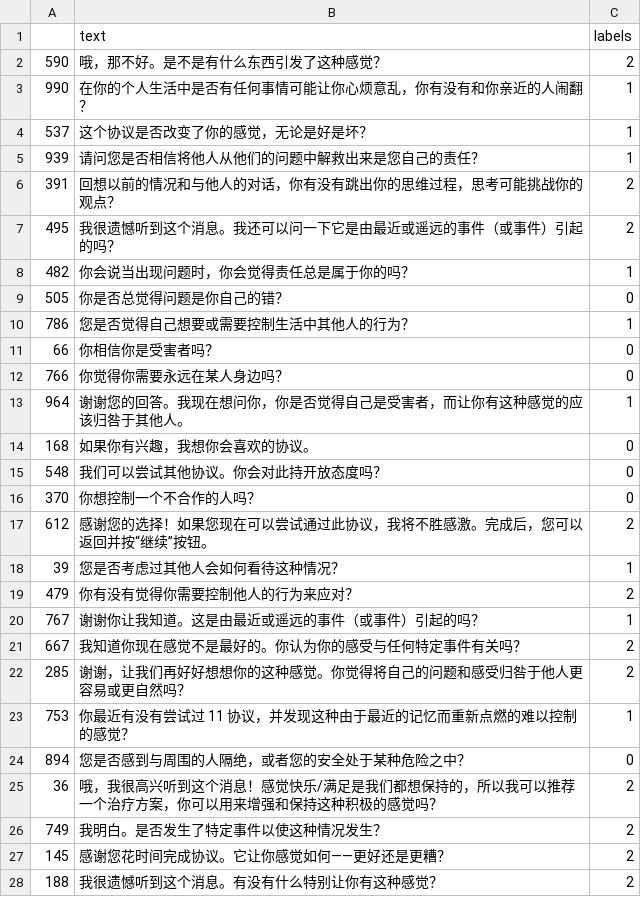
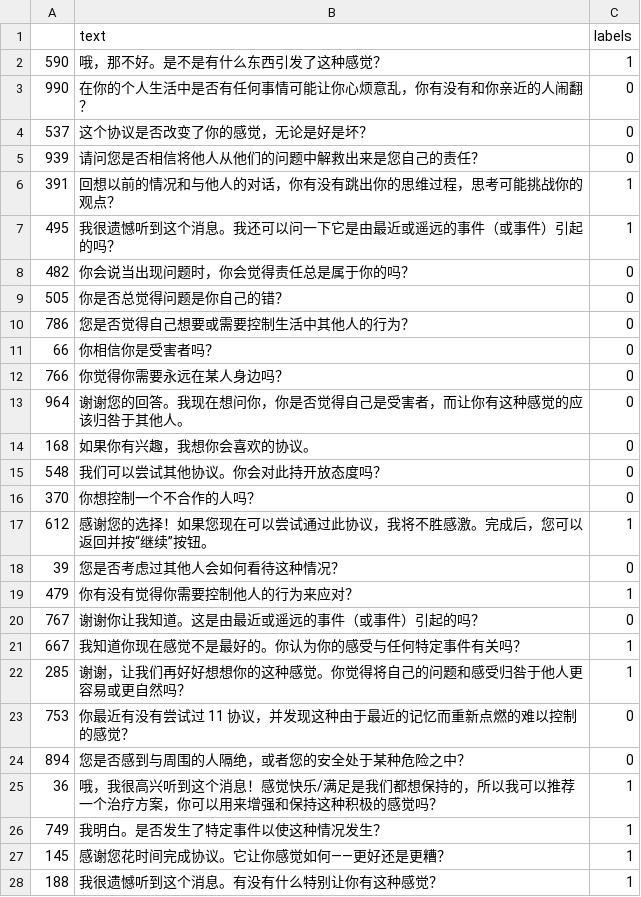
Before and after one commit to alicialawjy/multilingual-psychotherapy-chatbot, a CSV file: data/classification/empathy-classifier/ZH_labelled/EP_ZH_val.csv, drawn as a sheet; only a part is shown; the diff covers the shown part only.

```diff
--- a/data/classification/empathy-classifier/ZH_labelled/EP_ZH_val.csv
+++ b/data/classification/empathy-classifier/ZH_labelled/EP_ZH_val.csv
@@ -1,14 +1,14 @@
 ,text,labels
-590,哦，那不好。是不是有什么东西引发了这种感觉？,2
-990,在你的个人生活中是否有任何事情可能让你心烦意乱，你有没有和你亲近的人闹翻？,1
-537,这个协议是否改变了你的感觉，无论是好是坏？,1
-939,请问您是否相信将他人从他们的问题中解救出来是您自己的责任？,1
-391,回想以前的情况和与他人的对话，你有没有跳出你的思维过程，思考可能挑战你的观点？,2
-495,我很遗憾听到这个消息。我还可以问一下它是由最近或遥远的事件（或事件）引起的吗？,2
-482,你会说当出现问题时，你会觉得责任总是属于你的吗？,1
+590,哦，那不好。是不是有什么东西引发了这种感觉？,1
+990,在你的个人生活中是否有任何事情可能让你心烦意乱，你有没有和你亲近的人闹翻？,0
+537,这个协议是否改变了你的感觉，无论是好是坏？,0
+939,请问您是否相信将他人从他们的问题中解救出来是您自己的责任？,0
+391,回想以前的情况和与他人的对话，你有没有跳出你的思维过程，思考可能挑战你的观点？,1
+495,我很遗憾听到这个消息。我还可以问一下它是由最近或遥远的事件（或事件）引起的吗？,1
+482,你会说当出现问题时，你会觉得责任总是属于你的吗？,0
 505,你是否总觉得问题是你自己的错？,0
-786,您是否觉得自己想要或需要控制生活中其他人的行为？,1
+786,您是否觉得自己想要或需要控制生活中其他人的行为？,0
 66,你相信你是受害者吗？,0
 766,你觉得你需要永远在某人身边吗？,0
-964,谢谢您的回答。我现在想问你，你是否觉得自己是受害者，而让你有这种感觉的应该归咎于其他人。,1
+964,谢谢您的回答。我现在想问你，你是否觉得自己是受害者，而让你有这种感觉的应该归咎于其他人。,0
 168,如果你有兴趣，我想你会喜欢的协议。,0
@@ -16,13 +16,13 @@
 370,你想控制一个不合作的人吗？,0
-612,感谢您的选择！如果您现在可以尝试通过此协议，我将不胜感激。完成后，您可以返回并按“继续”按钮。,2
-39,您是否考虑过其他人会如何看待这种情况？,1
-479,你有没有觉得你需要控制他人的行为来应对？,2
-767,谢谢你让我知道。这是由最近或遥远的事件（或事件）引起的吗？,1
-667,我知道你现在感觉不是最好的。你认为你的感受与任何特定事件有关吗？,2
-285,谢谢，让我们再好好想想你的这种感觉。你觉得将自己的问题和感受归咎于他人更容易或更自然吗？,2
-753,你最近有没有尝试过 11 协议，并发现这种由于最近的记忆而重新点燃的难以控制的感觉？,1
+612,感谢您的选择！如果您现在可以尝试通过此协议，我将不胜感激。完成后，您可以返回并按“继续”按钮。,1
+39,您是否考虑过其他人会如何看待这种情况？,0
+479,你有没有觉得你需要控制他人的行为来应对？,1
+767,谢谢你让我知道。这是由最近或遥远的事件（或事件）引起的吗？,0
+667,我知道你现在感觉不是最好的。你认为你的感受与任何特定事件有关吗？,1
+285,谢谢，让我们再好好想想你的这种感觉。你觉得将自己的问题和感受归咎于他人更容易或更自然吗？,1
+753,你最近有没有尝试过 11 协议，并发现这种由于最近的记忆而重新点燃的难以控制的感觉？,0
 894,您是否感到与周围的人隔绝，或者您的安全处于某种危险之中？,0
-36,哦，我很高兴听到这个消息！感觉快乐/满足是我们都想保持的，所以我可以推荐一个治疗方案，你可以用来增强和保持这种积极的感觉吗？,2
-749,我明白。是否发生了特定事件以使这种情况发生？,2
-145,感谢您花时间完成协议。它让你感觉如何——更好还是更糟？,2
-188,我很遗憾听到这个消息。有没有什么特别让你有这种感觉？,2
+36,哦，我很高兴听到这个消息！感觉快乐/满足是我们都想保持的，所以我可以推荐一个治疗方案，你可以用来增强和保持这种积极的感觉吗？,1
+749,我明白。是否发生了特定事件以使这种情况发生？,1
+145,感谢您花时间完成协议。它让你感觉如何——更好还是更糟？,1
+188,我很遗憾听到这个消息。有没有什么特别让你有这种感觉？,1
```
Also changed, not shown: 41 edited cells elsewhere in this file, data/classification/empathy-classifier/EN_labelled/EP_EN_train.csv, data/classification/empathy-classifier/EP_train.csv, 3 other files.
